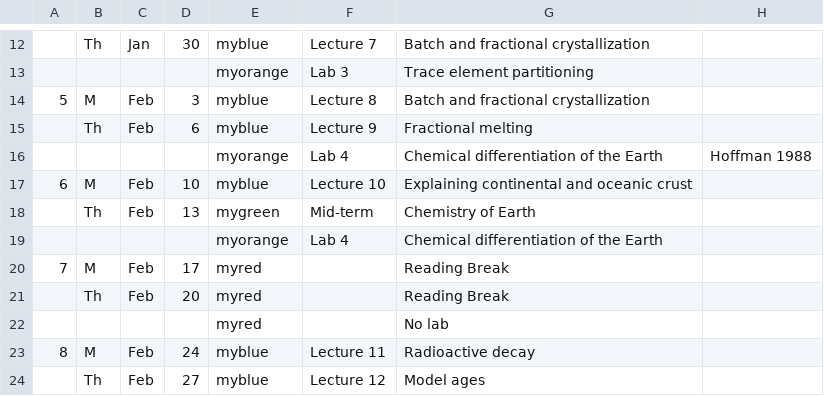
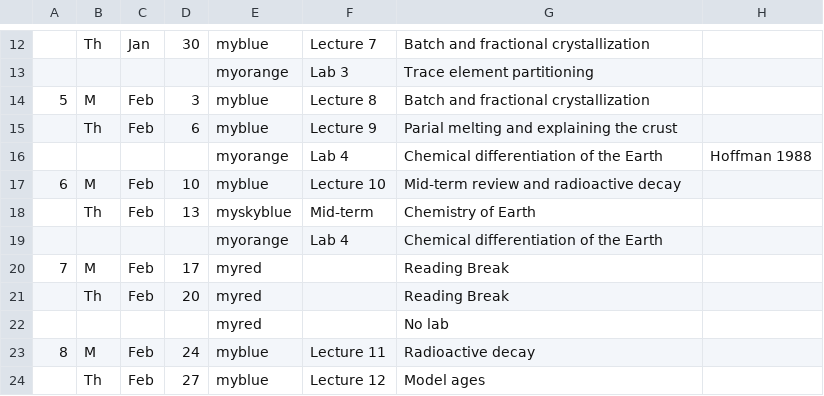
Before and after one commit to blakedyer/eos240-public, a CSV file: Outline/tables/schedule.csv, drawn as a sheet; only a part is shown, gaps mark what is left out.

Commit message:
outline update

```diff
--- a/Outline/tables/schedule.csv
+++ b/Outline/tables/schedule.csv
@@ -14,6 +14,6 @@
 5,M,Feb,3,myblue,Lecture 8,Batch and fractional crystallization,
-,Th,Feb,6,myblue,Lecture 9,Fractional melting,
+,Th,Feb,6,myblue,Lecture 9,Parial melting and explaining the crust,
 ,,,,myorange,Lab 4,Chemical differentiation of the Earth,Hoffman 1988
-6,M,Feb,10,myblue,Lecture 10,Explaining continental and oceanic crust,
-,Th,Feb,13,mygreen,Mid-term,Chemistry of Earth,
+6,M,Feb,10,myblue,Lecture 10,Mid-term review and radioactive decay,
+,Th,Feb,13,myskyblue,Mid-term,Chemistry of Earth,
 ,,,,myorange,Lab 4,Chemical differentiation of the Earth,
```
Also changed, not shown: 2 other files.
